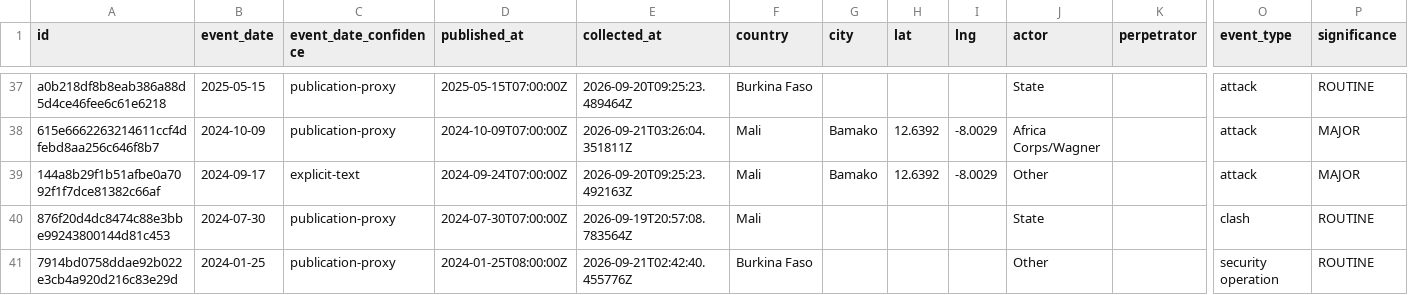
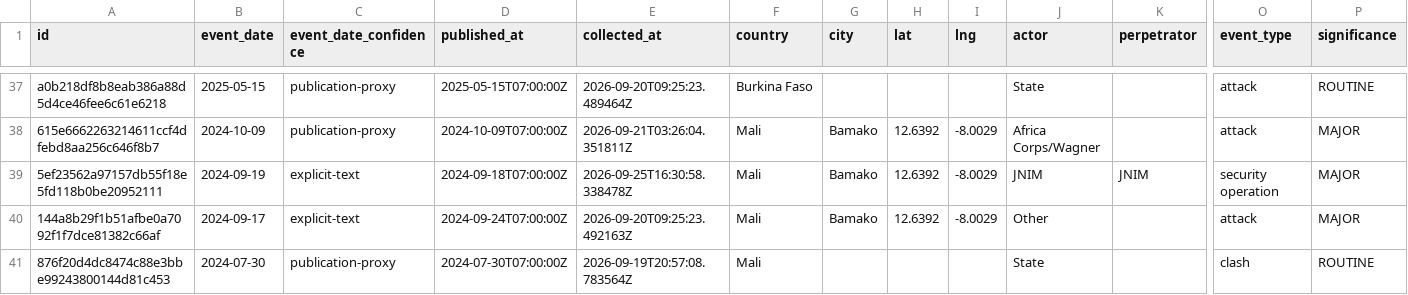
Before and after one commit to mosesgcosta-hub/sahel-intel-live-site, a CSV file: data/events.csv, drawn as a sheet; only a part is shown, gaps mark what is left out; the shorter side is filled out with more unchanged rows; rows hold the shown columns only; the diff names each change by its address in the sheet, - before the commit and + after, or states it on an @@ line.

```diff
--- a/data/events.csv
+++ b/data/events.csv
+row 39: 5ef23562a97157db55f18e5fd118b0be20952111 | 2024-09-19 | explicit-text | 2024-09-18T07:00:00Z | 2026-09-25T16:30:58.338478Z | Mali | Bamako | 12.6392 | -8.0029 | JNIM | JNIM | security operation | MAJOR
```
Also changed, not shown: 13 other files.
